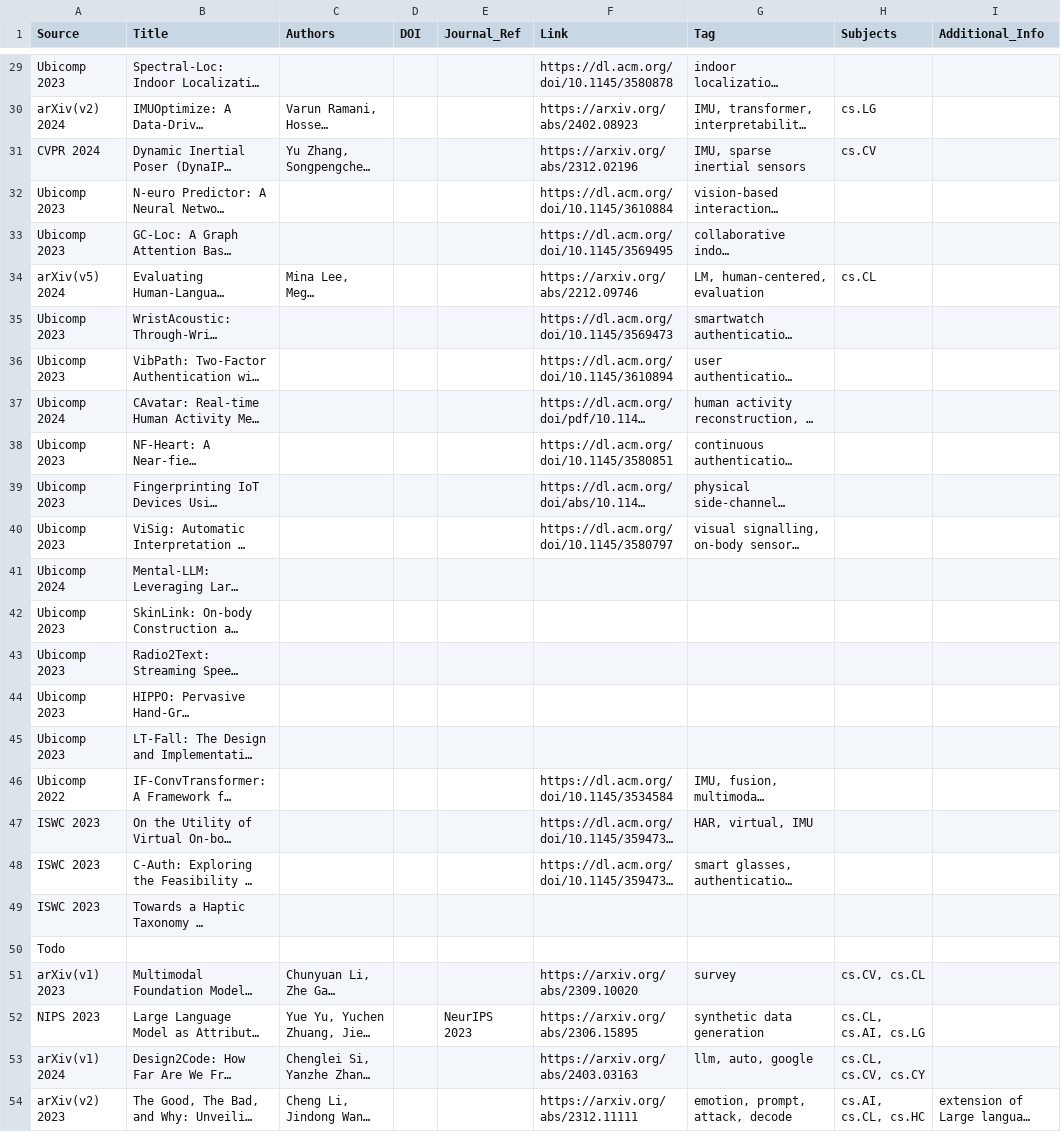
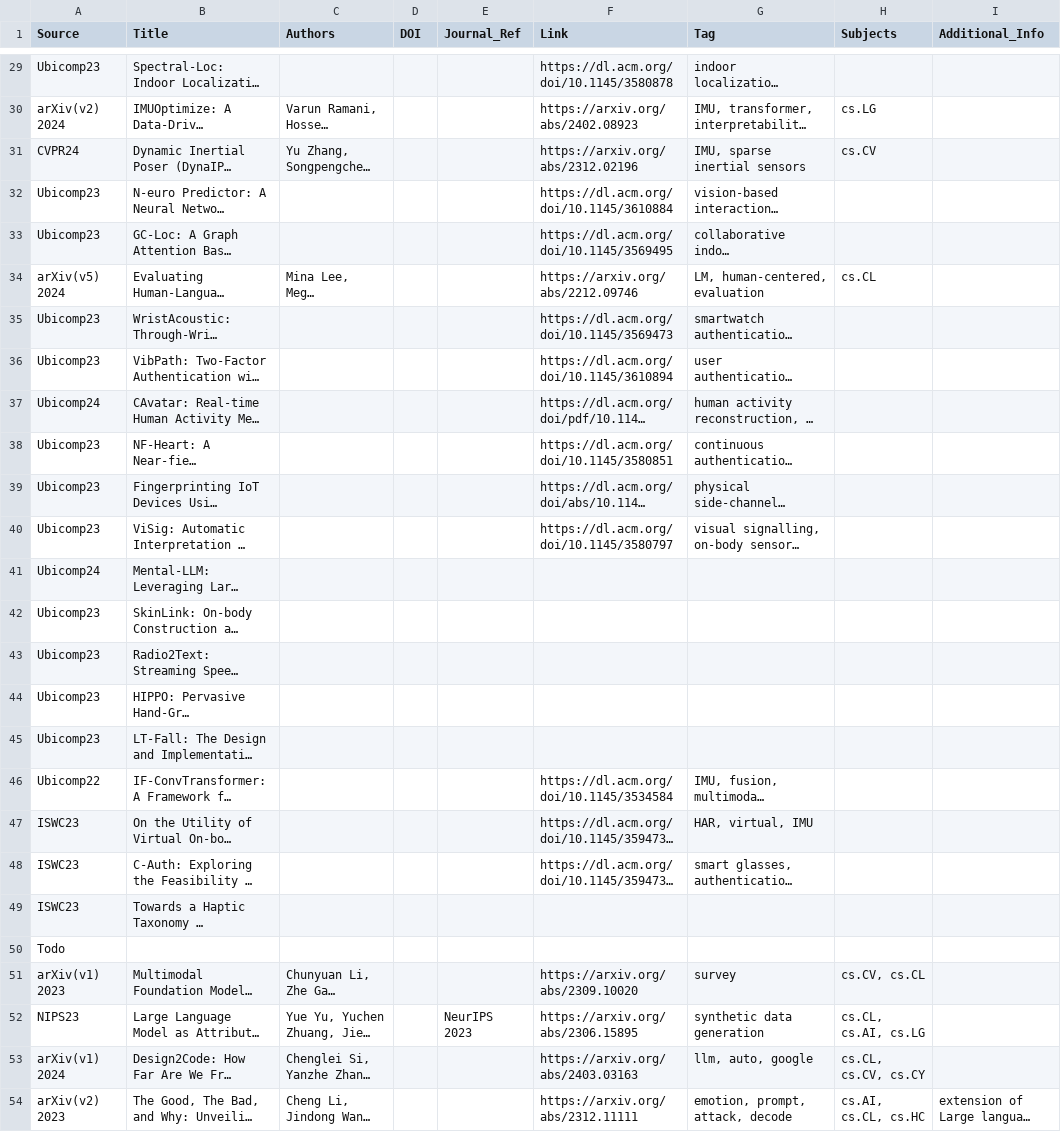
Before and after one commit to WILLOSCAR/Awesome-HCI-LLM, a CSV file: papers.csv, drawn as a sheet; only a part is shown, gaps mark what is left out; long unchanged cells end in …; the diff covers the shown part only; the diff names each change by its address in the sheet, - before the commit and + after, or states it on an @@ line.

Commit message:
Normalize conference/journal names to compact format
- Changed format from 'Ubicomp 2023' to 'Ubicomp23' (no space, 2-digit year)
- Applied to all conferences: CHI, Ubicomp, CVPR, ISWC, NIPS, ICLR, IMWUT
- Updated 53 papers with standardized source naming
- Kept arXiv format unchanged for consistency
- Added normalize_sources.py utility script

```diff
--- a/papers.csv
+++ b/papers.csv
-A29 (Source): Ubicomp 2023
+A29 (Source): Ubicomp23
-A31 (Source): CVPR 2024
+A31 (Source): CVPR24
-A32:A33 (Source): Ubicomp 2023
+A32:A33 (Source): Ubicomp23
-A35:A36 (Source): Ubicomp 2023
+A35:A36 (Source): Ubicomp23
-A37 (Source): Ubicomp 2024
+A37 (Source): Ubicomp24
-A38:A40 (Source): Ubicomp 2023
+A38:A40 (Source): Ubicomp23
-A41 (Source): Ubicomp 2024
+A41 (Source): Ubicomp24
-A42:A45 (Source): Ubicomp 2023
+A42:A45 (Source): Ubicomp23
-A46 (Source): Ubicomp 2022
+A46 (Source): Ubicomp22
-A47:A49 (Source): ISWC 2023
+A47:A49 (Source): ISWC23
-A52 (Source): NIPS 2023
+A52 (Source): NIPS23
```
Also changed, not shown: 33 edited cells elsewhere in this file, 2 other files.
